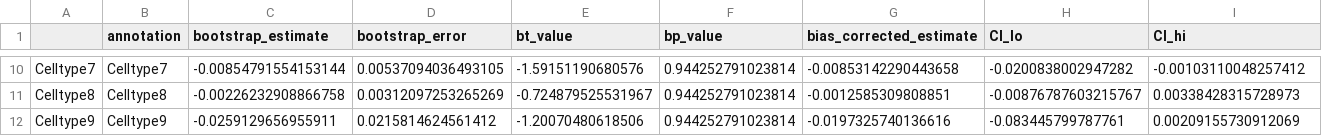
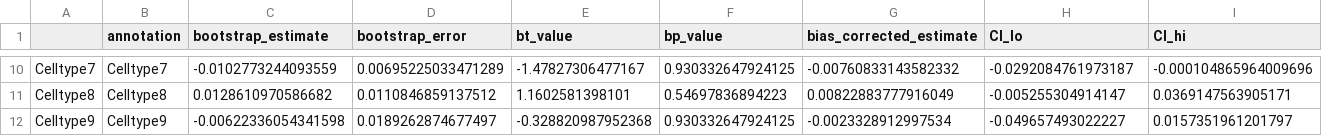
Before and after one commit to sulab-wmu/scPagwas, a CSV file: scPagwastest_output/test_celltypes_bootstrap_results.csv, drawn as a sheet; only a part is shown, gaps mark what is left out; the diff covers the shown part only; the diff names each change by its address in the sheet, - before the commit and + after, or states it on an @@ line.

```diff
--- a/scPagwastest_output/test_celltypes_bootstrap_results.csv
+++ b/scPagwastest_output/test_celltypes_bootstrap_results.csv
-C10 (bootstrap_estimate): -0.00854791554153144
+C10 (bootstrap_estimate): -0.0102773244093559
-D10 (bootstrap_error): 0.00537094036493105
+D10 (bootstrap_error): 0.00695225033471289
-E10 (bt_value): -1.59151190680576
+E10 (bt_value): -1.47827306477167
-F10 (bp_value): 0.944252791023814
+F10 (bp_value): 0.930332647924125
-G10 (bias_corrected_estimate): -0.00853142290443658
+G10 (bias_corrected_estimate): -0.00760833143582332
-H10 (CI_lo): -0.0200838002947282
+H10 (CI_lo): -0.0292084761973187
-I10 (CI_hi): -0.00103110048257412
+I10 (CI_hi): -0.000104865964009696
-C11 (bootstrap_estimate): -0.00226232908866758
+C11 (bootstrap_estimate): 0.0128610970586682
-D11 (bootstrap_error): 0.00312097253265269
+D11 (bootstrap_error): 0.0110846859137512
-E11 (bt_value): -0.724879525531967
+E11 (bt_value): 1.1602581398101
-F11 (bp_value): 0.944252791023814
+F11 (bp_value): 0.54697836894223
-G11 (bias_corrected_estimate): -0.0012585309808851
+G11 (bias_corrected_estimate): 0.00822883777916049
-H11 (CI_lo): -0.00876787603215767
+H11 (CI_lo): -0.005255304914147
-I11 (CI_hi): 0.00338428315728973
+I11 (CI_hi): 0.0369147563905171
-C12 (bootstrap_estimate): -0.0259129656955911
+C12 (bootstrap_estimate): -0.00622336054341598
-D12 (bootstrap_error): 0.0215814624561412
+D12 (bootstrap_error): 0.0189262874677497
-E12 (bt_value): -1.20070480618506
+E12 (bt_value): -0.328820987952368
-F12 (bp_value): 0.944252791023814
+F12 (bp_value): 0.930332647924125
-G12 (bias_corrected_estimate): -0.0197325740136616
+G12 (bias_corrected_estimate): -0.0023328912997534
-H12 (CI_lo): -0.083445799787761
+H12 (CI_lo): -0.049657493022227
-I12 (CI_hi): 0.00209155730912069
+I12 (CI_hi): 0.0157351961201797
```
Also changed, not shown: 56 edited cells elsewhere in this file, scPagwastest_output/test_Merged_celltype_pvalue.csv, scPagwastest_output/test_gene_PCC.csv, 10 other files.
